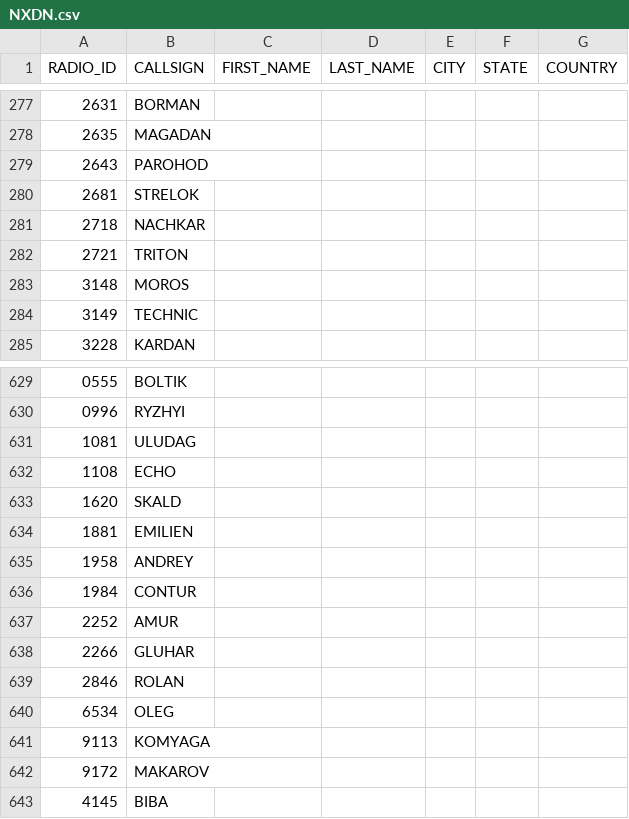
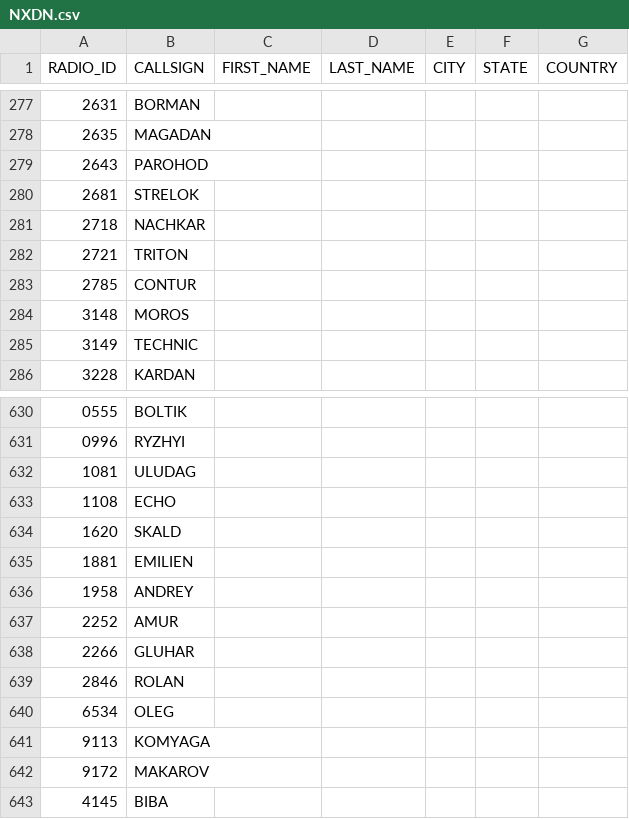
Before and after one commit to krot4u/Public_scripts, a CSV file: NXDN.csv, drawn as a sheet; only a part is shown, gaps mark what is left out; removed rows and columns are numbered as before the commit, all else as after; the diff names each change by its address in the sheet, - before the commit and + after, or states it on an @@ line.

Commit message:
Update NXDN.csv with new content

```diff
--- a/NXDN.csv
+++ b/NXDN.csv
+row 283: 2785 | CONTUR
-row 636: 1984 | CONTUR
```
